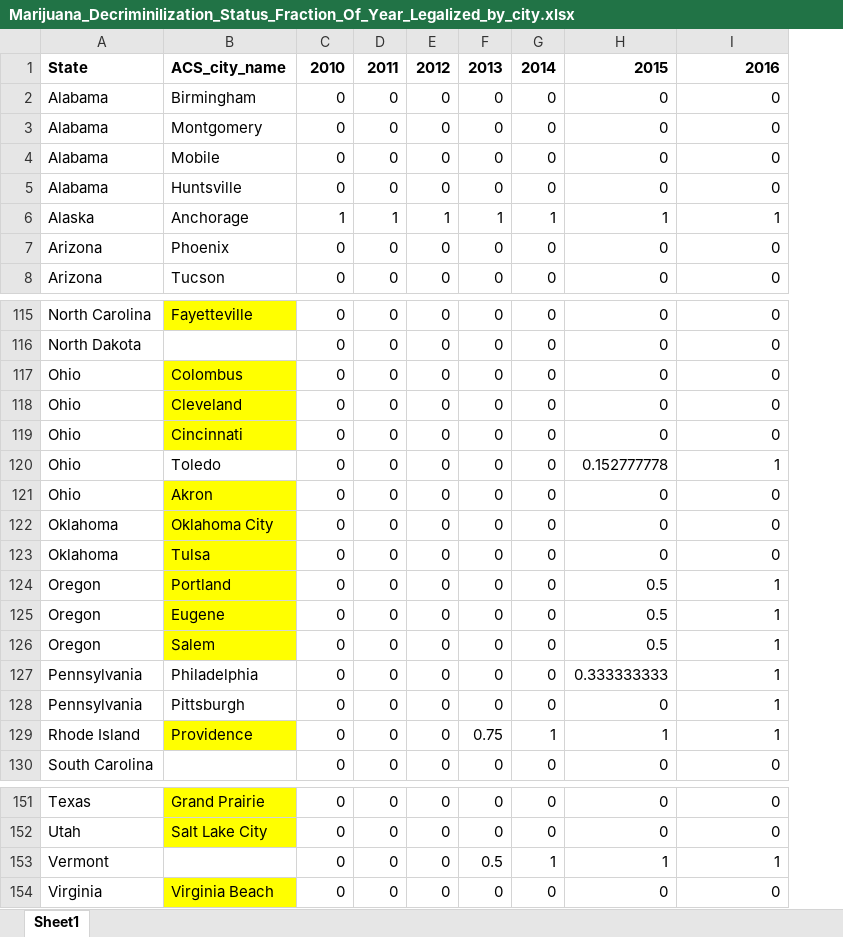
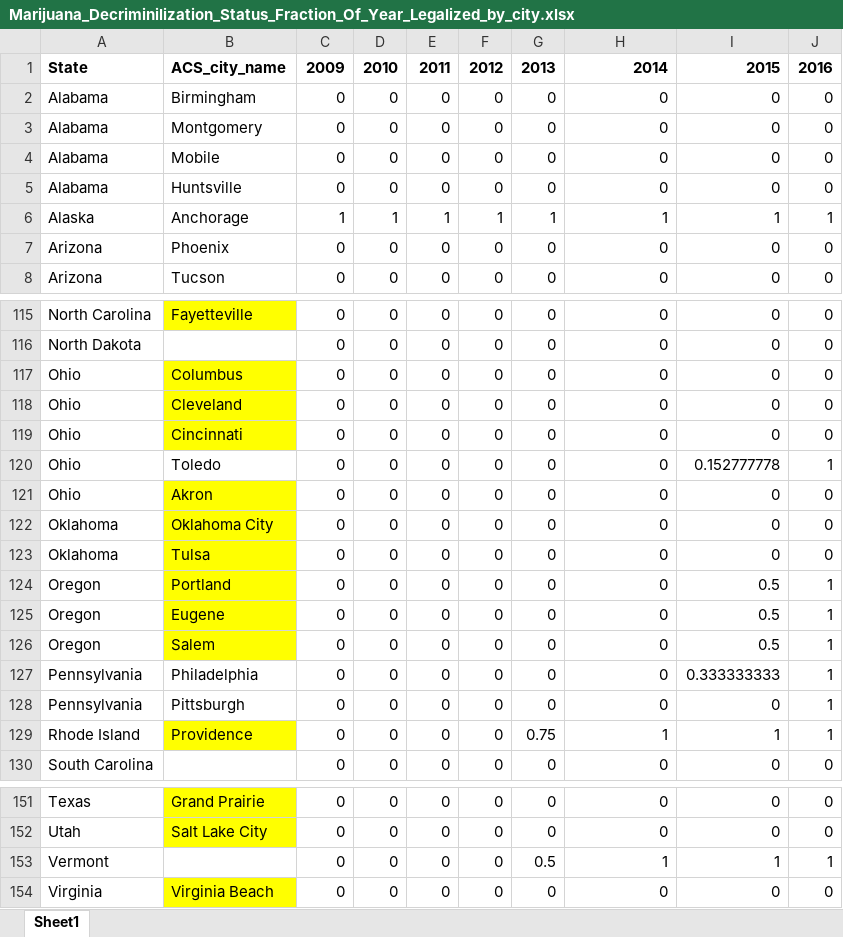
Before and after one commit to jessecwarren/Decriminalization_and_Disparities, an Excel workbook: Marijuana_Decriminilization_Status_Fraction_Of_Year_Legalized_by_city.xlsx, sheet Sheet1, drawn as a sheet; only a part is shown, gaps mark what is left out; values as stored, in another font and other column widths than the file's, no borders; the diff covers the shown part only; the diff names each change by its address in the sheet, - before the commit and + after, or states it on an @@ line.

```diff
--- a/Marijuana_Decriminilization_Status_Fraction_Of_Year_Legalized_by_city.xlsx (sheet Sheet1)
+++ b/Marijuana_Decriminilization_Status_Fraction_Of_Year_Legalized_by_city.xlsx (sheet Sheet1)
+column J, rows 1-8: 2016 | 0 | 0 | 0 | 0 | 1 | 0 | 0; rows 115-130: 0 | 0 | 0 | 0 | 0 | 1 | 0 | 0 | 0 | 1 | 1 | 1 | 1 | 1 | 1 | 0; rows 151-154: 0 | 0 | 1 | 0
-C1: 2010
+C1: 2009
-D1: 2011
+D1: 2010
-E1: 2012
+E1: 2011
-F1: 2013
+F1: 2012
-G1: 2014
+G1: 2013
-H1: 2015
+H1: 2014
-I1: 2016
+I1: 2015
-B117: Colombus
+B117: Columbus
-H120: 0.152777778
+H120: 0
-I120: 1
+I120: 0.152777778
-H124:H126: 0.5
+H124:H126: 0
-I124:I126: 1
+I124:I126: 0.5
-H127: 0.333333333
+H127: 0
-I127: 1
+I127: 0.333333333
-I128: 1
+I128: 0
-F129: 0.75
+F129: 0
-G129: 1
+G129: 0.75
-F153: 0.5
+F153: 0
-G153: 1
+G153: 0.5
```
Also changed, not shown: 62 edited cells elsewhere in this sheet, formulas that keep their value, Marijuana_Decriminilization_Status_Fraction_Of_Year_Legalized.xlsx, Marijuana_Decriminilization_Status_One_Equals_Legalization_Entire_Year.xlsx, 7 other files.
